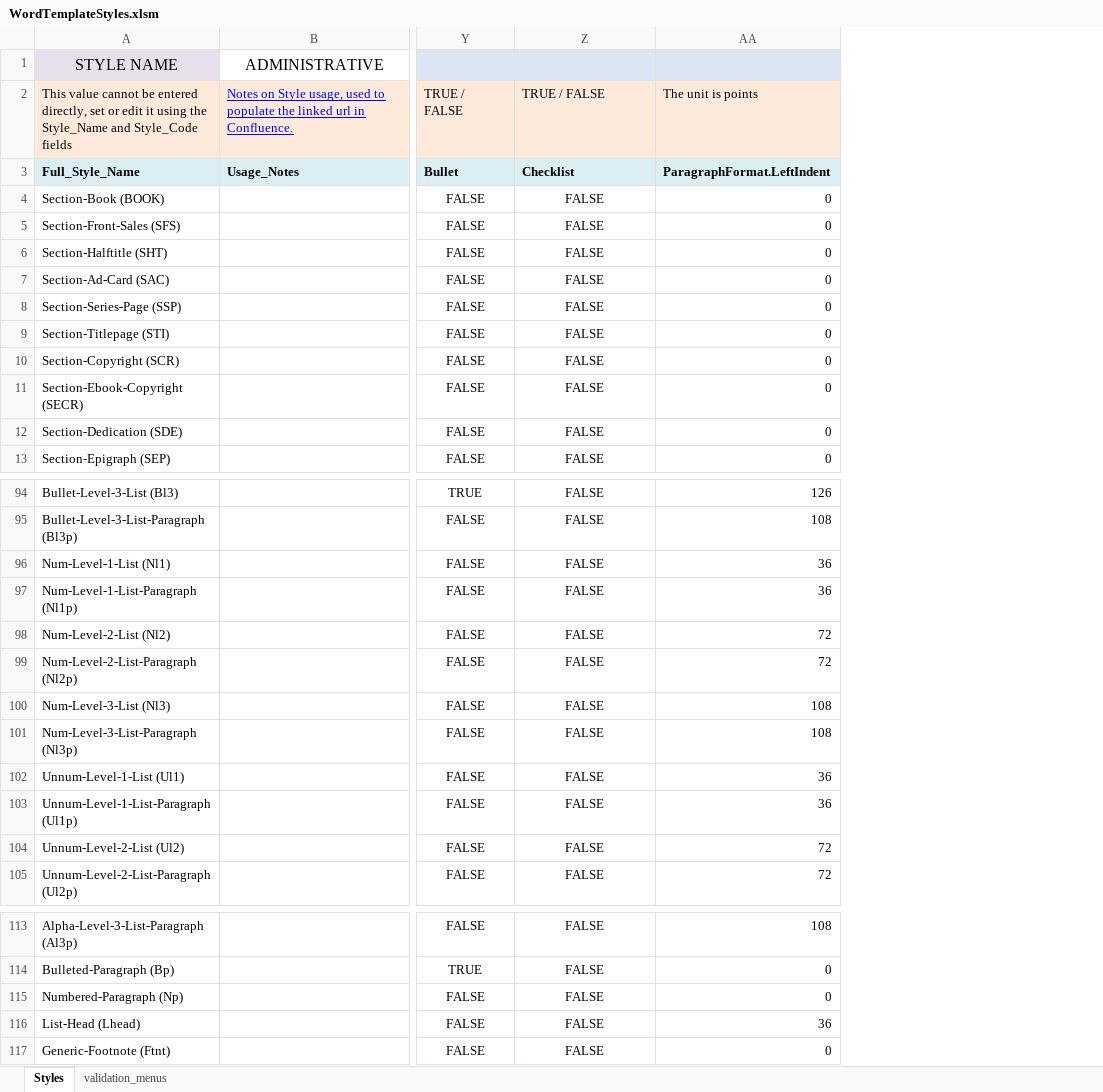
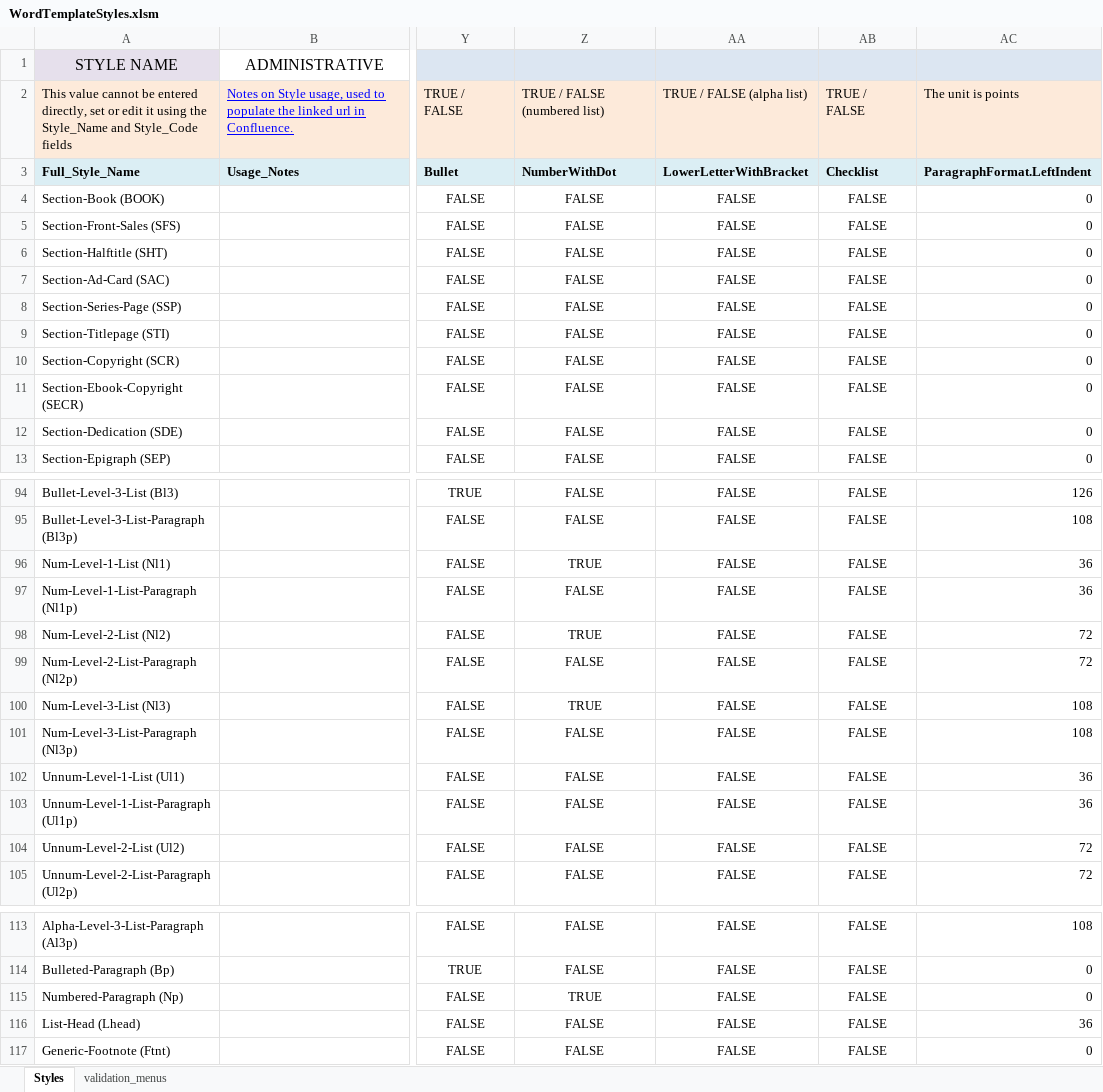
Before and after one commit to macmillanpublishers/RSuite_Word-template, an Excel workbook: StyleTemplate_auto-generate/WordTemplateStyles.xlsm, sheet Styles, drawn as a sheet; only a part is shown, gaps mark what is left out; values as stored, in another font and other column widths than the file's, no borders; conditional formats and table styles not drawn; the diff names each change by its address in the sheet, - before the commit and + after, or states it on an @@ line.

Commit message:
tested wdv-284 in Word 2019, updated ribbon, and added support for list styles in template creation via macros. Then rebuilt templates with alpha and num lists numbering enabled

```diff
--- a/StyleTemplate_auto-generate/WordTemplateStyles.xlsm (sheet Styles)
+++ b/StyleTemplate_auto-generate/WordTemplateStyles.xlsm (sheet Styles)
+column AA, rows 2-13: TRUE / FALSE (alpha list) | LowerLetterWithBracket | FALSE | FALSE | FALSE | FALSE | FALSE | FALSE | FALSE | FALSE | FALSE | FALSE; rows 94-105: all FALSE; rows 113-117: all FALSE
+column AB, rows 2-13: TRUE / FALSE | Checklist | FALSE | FALSE | FALSE | FALSE | FALSE | FALSE | FALSE | FALSE | FALSE | FALSE; rows 94-105: all FALSE; rows 113-117: all FALSE
-Z2: TRUE / FALSE
+Z2: TRUE / FALSE (numbered list)
-Z3: Checklist
+Z3: NumberWithDot
-Z96: FALSE
+Z96: TRUE
-Z98: FALSE
+Z98: TRUE
-Z100: FALSE
+Z100: TRUE
-Z115: FALSE
+Z115: TRUE
```
Also changed, not shown: 10 other files.
